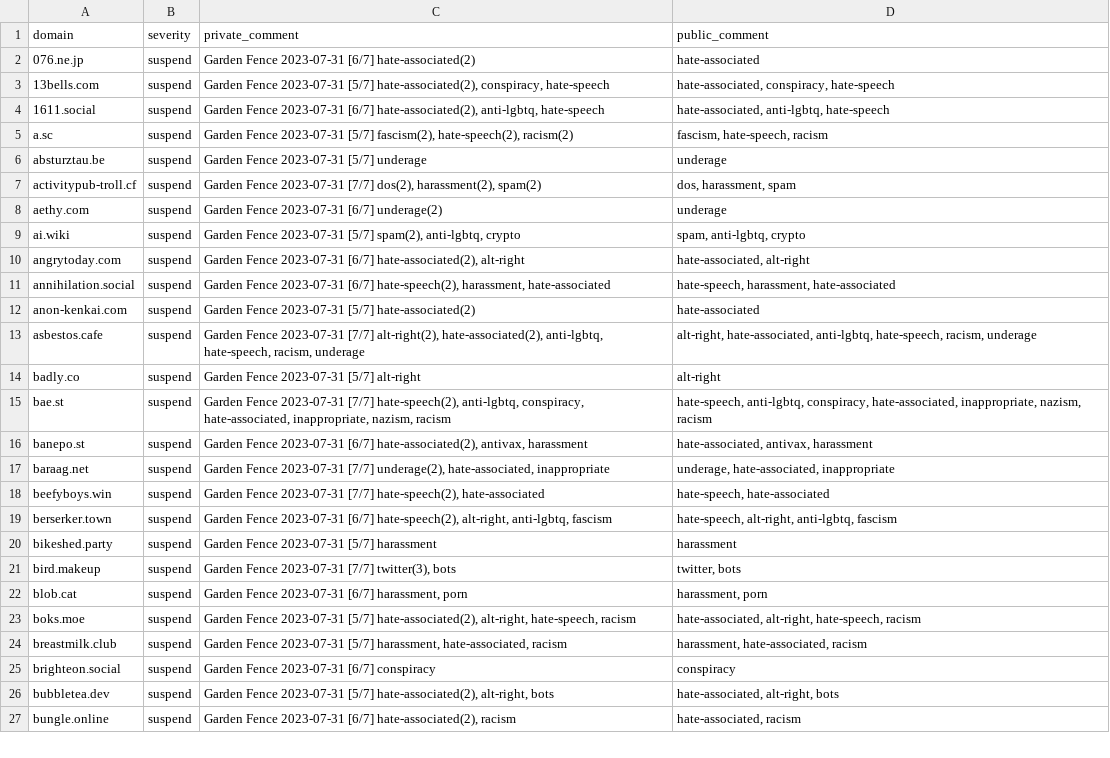
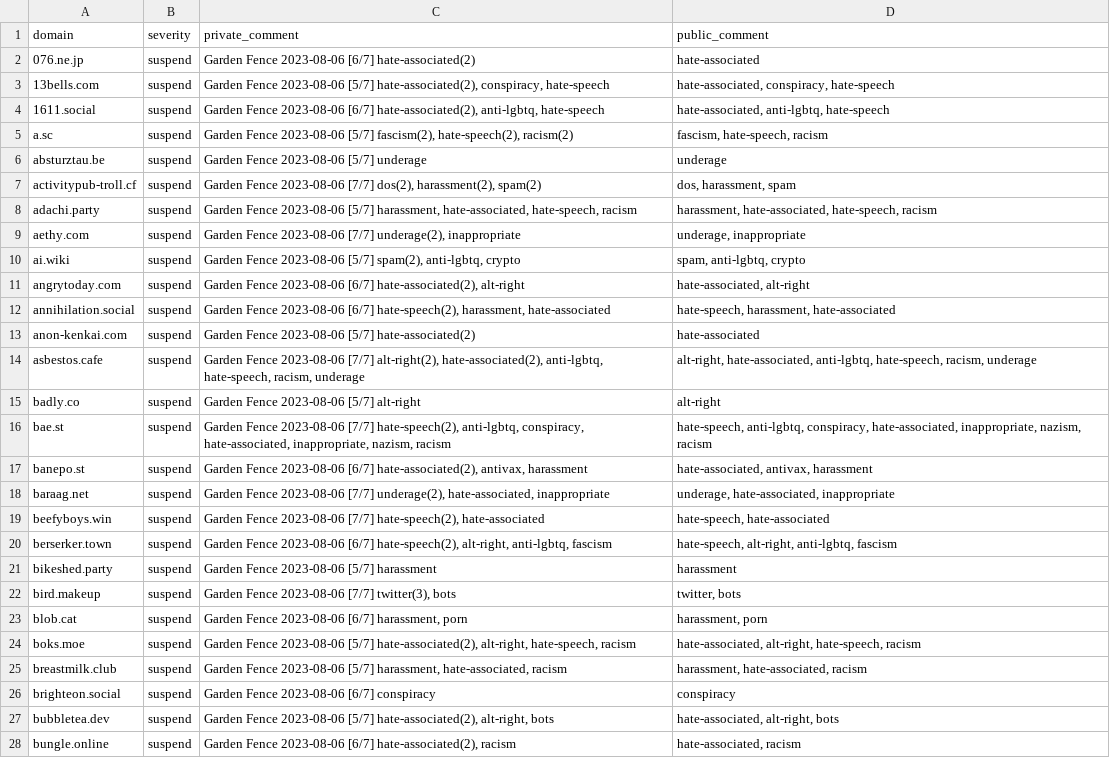
Before and after one commit to gardenfence/blocklist, a CSV file: gardenfence-fediblocksync.csv, drawn as a sheet; only a part is shown; addresses are those after the commit; the diff covers the shown part only; the diff names each change by its address in the sheet, - before the commit and + after, or states it on an @@ line.

```diff
--- a/gardenfence-fediblocksync.csv
+++ b/gardenfence-fediblocksync.csv
-C2 (private_comment): Garden Fence 2023-07-31 [6/7] hate-associated(2)
+C2 (private_comment): Garden Fence 2023-08-06 [6/7] hate-associated(2)
-C3 (private_comment): Garden Fence 2023-07-31 [5/7] hate-associated(2),…
+C3 (private_comment): Garden Fence 2023-08-06 [5/7] hate-associated(2),…
-C4 (private_comment): Garden Fence 2023-07-31 [6/7] hate-associated(2),…
+C4 (private_comment): Garden Fence 2023-08-06 [6/7] hate-associated(2),…
-C5 (private_comment): Garden Fence 2023-07-31 [5/7] fascism(2),…
+C5 (private_comment): Garden Fence 2023-08-06 [5/7] fascism(2),…
-C6 (private_comment): Garden Fence 2023-07-31 [5/7] underage
+C6 (private_comment): Garden Fence 2023-08-06 [5/7] underage
-C7 (private_comment): Garden Fence 2023-07-31 [7/7] dos(2),…
+C7 (private_comment): Garden Fence 2023-08-06 [7/7] dos(2),…
+row 8: adachi.party | suspend | Garden Fence 2023-08-06 [5/7] harassment, hate-associated, hate-speech, racism | harassment, hate-associated, hate-speech, racism
-C9 (private_comment): Garden Fence 2023-07-31 [6/7] underage(2)
+C9 (private_comment): Garden Fence 2023-08-06 [7/7] underage(2), inappropriate
-D9 (public_comment): underage
+D9 (public_comment): underage, inappropriate
-C10 (private_comment): Garden Fence 2023-07-31 [5/7] spam(2),…
+C10 (private_comment): Garden Fence 2023-08-06 [5/7] spam(2),…
-C11 (private_comment): Garden Fence 2023-07-31 [6/7] hate-associated(2),…
+C11 (private_comment): Garden Fence 2023-08-06 [6/7] hate-associated(2),…
-C12 (private_comment): Garden Fence 2023-07-31 [6/7] hate-speech(2),…
+C12 (private_comment): Garden Fence 2023-08-06 [6/7] hate-speech(2),…
-C13 (private_comment): Garden Fence 2023-07-31 [5/7] hate-associated(2)
+C13 (private_comment): Garden Fence 2023-08-06 [5/7] hate-associated(2)
-C14 (private_comment): Garden Fence 2023-07-31 [7/7] alt-right(2),…
+C14 (private_comment): Garden Fence 2023-08-06 [7/7] alt-right(2),…
-C15 (private_comment): Garden Fence 2023-07-31 [5/7] alt-right
+C15 (private_comment): Garden Fence 2023-08-06 [5/7] alt-right
-C16 (private_comment): Garden Fence 2023-07-31 [7/7] hate-speech(2),…
+C16 (private_comment): Garden Fence 2023-08-06 [7/7] hate-speech(2),…
-C17 (private_comment): Garden Fence 2023-07-31 [6/7] hate-associated(2),…
+C17 (private_comment): Garden Fence 2023-08-06 [6/7] hate-associated(2),…
-C18 (private_comment): Garden Fence 2023-07-31 [7/7] underage(2),…
+C18 (private_comment): Garden Fence 2023-08-06 [7/7] underage(2),…
-C19 (private_comment): Garden Fence 2023-07-31 [7/7] hate-speech(2),…
+C19 (private_comment): Garden Fence 2023-08-06 [7/7] hate-speech(2),…
-C20 (private_comment): Garden Fence 2023-07-31 [6/7] hate-speech(2),…
+C20 (private_comment): Garden Fence 2023-08-06 [6/7] hate-speech(2),…
-C21 (private_comment): Garden Fence 2023-07-31 [5/7] harassment
+C21 (private_comment): Garden Fence 2023-08-06 [5/7] harassment
-C22 (private_comment): Garden Fence 2023-07-31 [7/7] twitter(3),…
+C22 (private_comment): Garden Fence 2023-08-06 [7/7] twitter(3),…
-C23 (private_comment): Garden Fence 2023-07-31 [6/7] harassment,…
+C23 (private_comment): Garden Fence 2023-08-06 [6/7] harassment,…
-C24 (private_comment): Garden Fence 2023-07-31 [5/7] hate-associated(2),…
+C24 (private_comment): Garden Fence 2023-08-06 [5/7] hate-associated(2),…
-C25 (private_comment): Garden Fence 2023-07-31 [5/7] harassment,…
+C25 (private_comment): Garden Fence 2023-08-06 [5/7] harassment,…
-C26 (private_comment): Garden Fence 2023-07-31 [6/7] conspiracy
+C26 (private_comment): Garden Fence 2023-08-06 [6/7] conspiracy
-C27 (private_comment): Garden Fence 2023-07-31 [5/7] hate-associated(2),…
+C27 (private_comment): Garden Fence 2023-08-06 [5/7] hate-associated(2),…
-C28 (private_comment): Garden Fence 2023-07-31 [6/7] hate-associated(2),…
+C28 (private_comment): Garden Fence 2023-08-06 [6/7] hate-associated(2),…
```
Also changed, not shown: 3 added rows and 155 edited cells elsewhere in this file, gardenfence-mastodon.csv, 2 other files.
